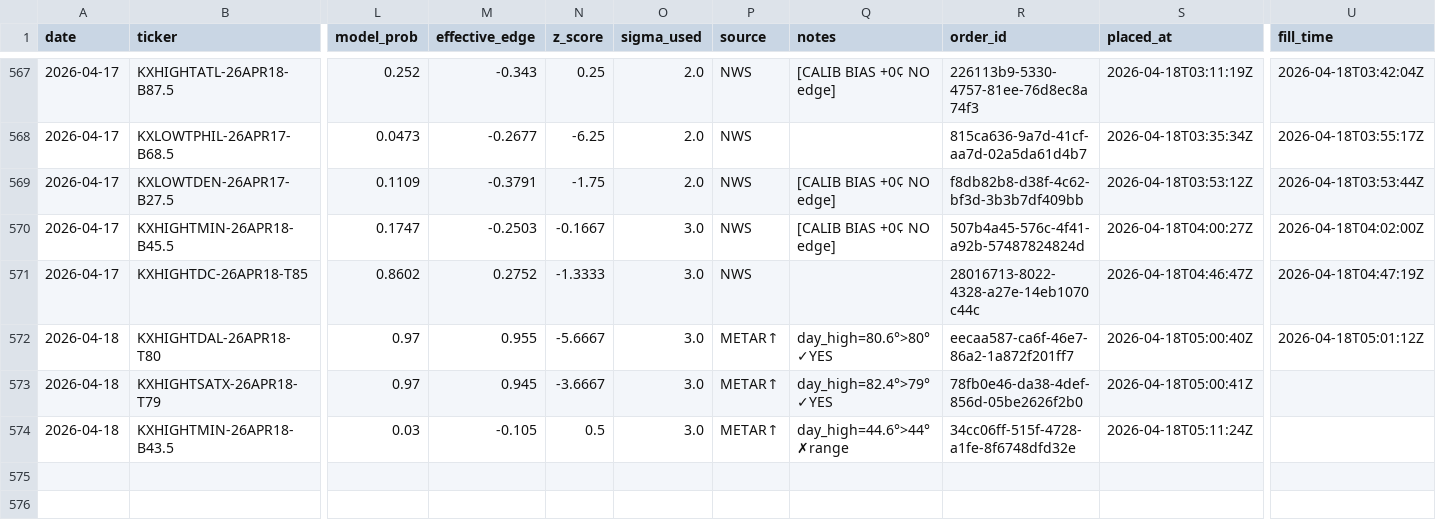
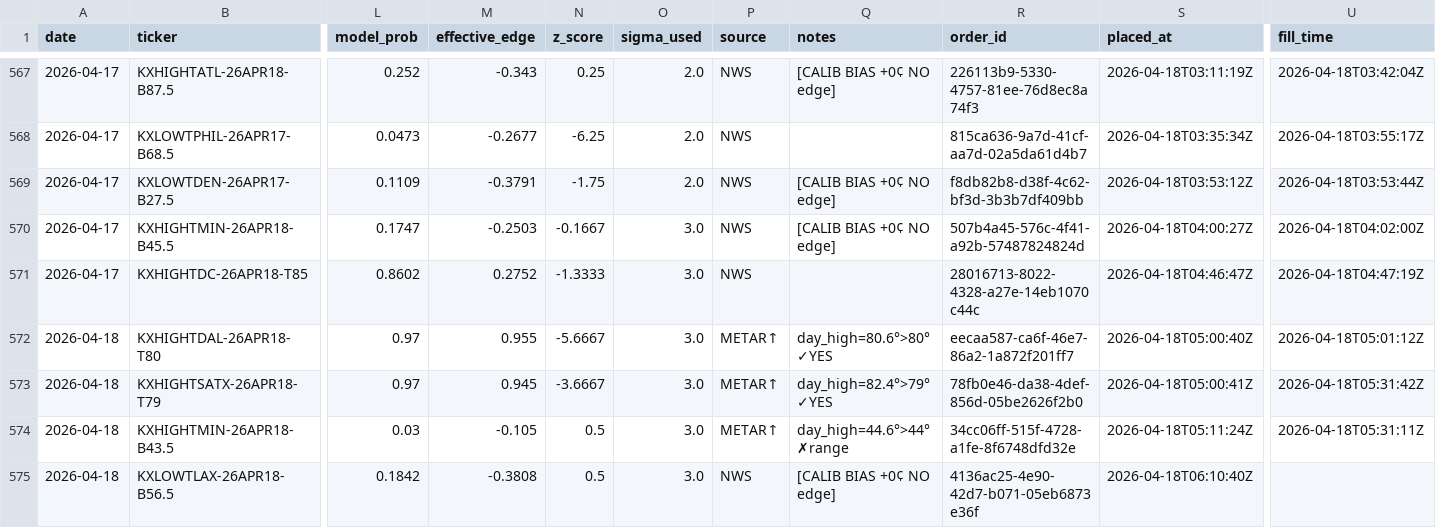
Before and after one commit to alexgarrison2/KalshiBotClaude, a CSV file: data/trades.csv, drawn as a sheet; only a part is shown, gaps mark what is left out; rows hold the shown columns only; the diff names each change by its address in the sheet, - before the commit and + after, or states it on an @@ line.

Commit message:
auto: trade log update

```diff
--- a/data/trades.csv
+++ b/data/trades.csv
-U573 (fill_time): (empty)
+U573 (fill_time): 2026-04-18T05:31:42Z
-U574 (fill_time): (empty)
+U574 (fill_time): 2026-04-18T05:31:11Z
+row 575: 2026-04-18 | KXLOWTLAX-26APR18-B56.5 | 0.1842 | -0.3808 | 0.5 | 3.0 | NWS | [CALIB BIAS +0¢ NO edge] | 4136ac25-4e90-42d7-b071-05eb6873e36f | 2026-04-18T06:10:40Z
```
